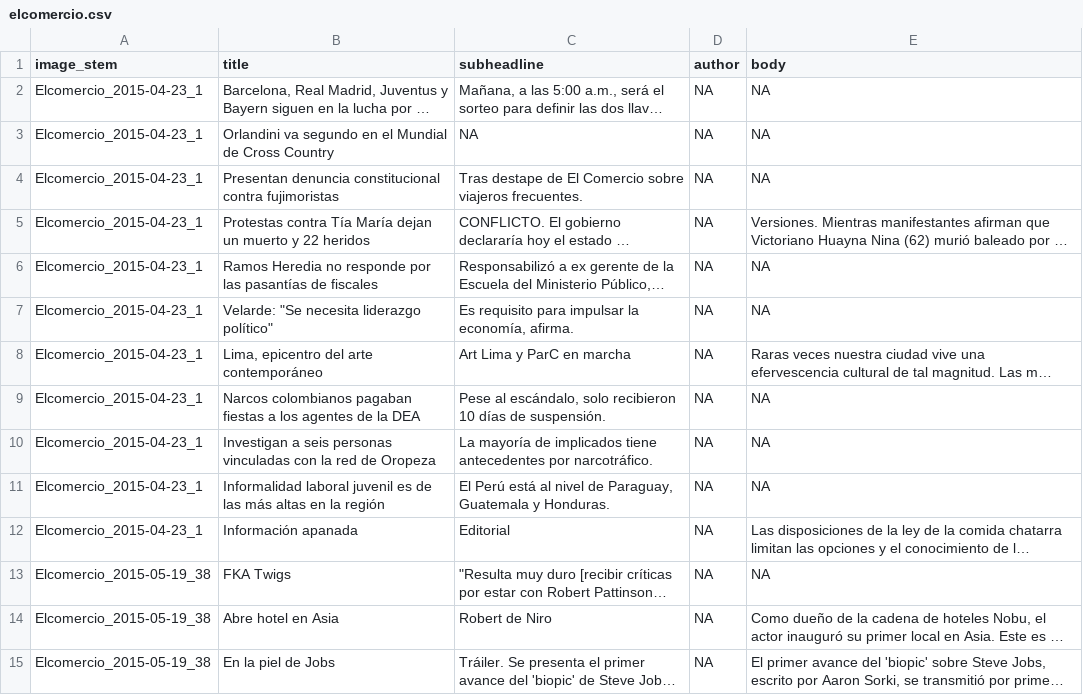
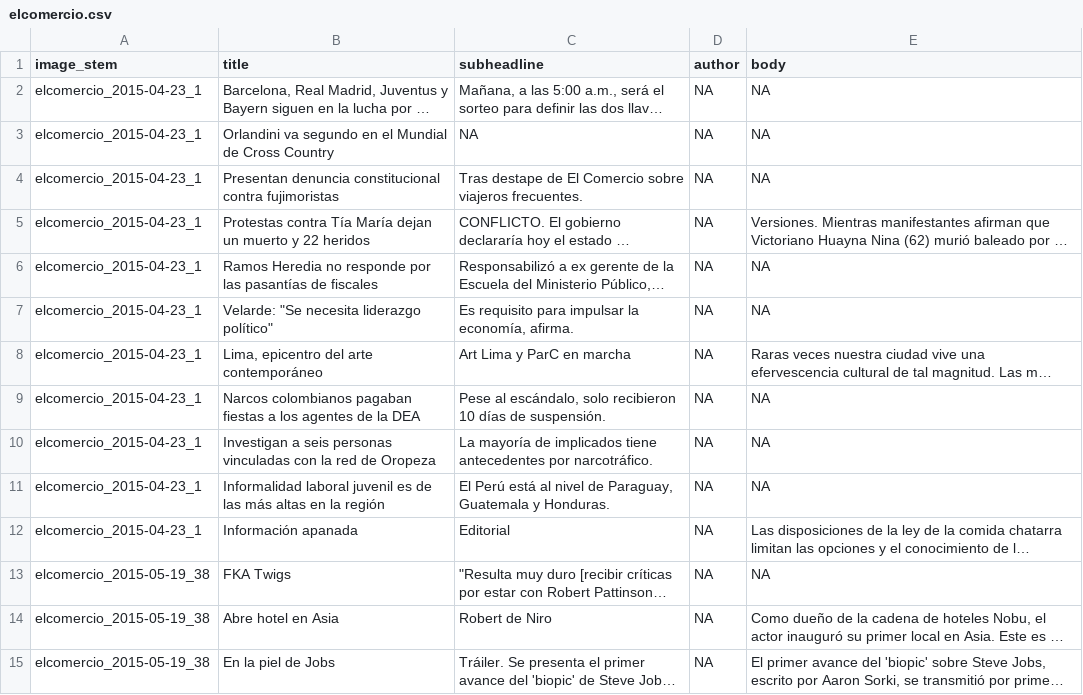
Before and after one commit to nicolasleonri/ma_up, a CSV file: data/corpus_construction/evaluate_extraction/elcomercio.csv, drawn as a sheet; only a part is shown; long unchanged cells end in …; the diff covers the shown part only; the diff names each change by its address in the sheet, - before the commit and + after, or states it on an @@ line.

```diff
--- a/data/corpus_construction/evaluate_extraction/elcomercio.csv
+++ b/data/corpus_construction/evaluate_extraction/elcomercio.csv
-A2:A12 (image_stem): Elcomercio_2015-04-23_1
+A2:A12 (image_stem): elcomercio_2015-04-23_1
-A13:A15 (image_stem): Elcomercio_2015-05-19_38
+A13:A15 (image_stem): elcomercio_2015-05-19_38
```
Also changed, not shown: 52 edited cells elsewhere in this file, data/corpus_construction/evaluate_extraction/gestion.csv, data/corpus_construction/evaluate_extraction/ojo.csv, 28 other files.
